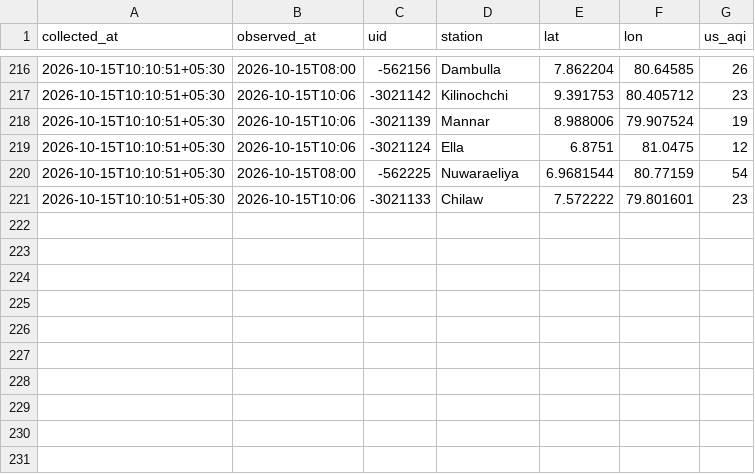
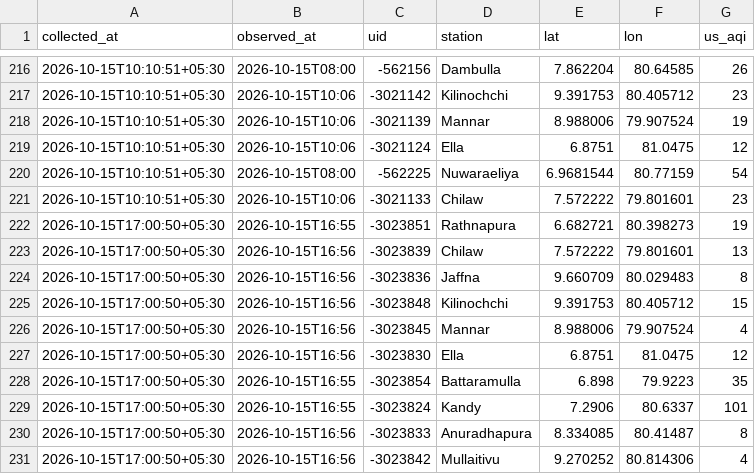
Before and after one commit to fectlk/aq-data-collector, a CSV file: data/waqi/2026-10.csv, drawn as a sheet; only a part is shown, gaps mark what is left out; the diff names each change by its address in the sheet, - before the commit and + after, or states it on an @@ line.

Commit message:
data: AQI update 2026-10-15 17:06 SLST

```diff
--- a/data/waqi/2026-10.csv
+++ b/data/waqi/2026-10.csv
+row 222: 2026-10-15T17:00:50+05:30 | 2026-10-15T16:55 | -3023851 | Rathnapura | 6.682721 | 80.398273 | 19
+row 223: 2026-10-15T17:00:50+05:30 | 2026-10-15T16:56 | -3023839 | Chilaw | 7.572222 | 79.801601 | 13
+row 224: 2026-10-15T17:00:50+05:30 | 2026-10-15T16:56 | -3023836 | Jaffna | 9.660709 | 80.029483 | 8
+row 225: 2026-10-15T17:00:50+05:30 | 2026-10-15T16:56 | -3023848 | Kilinochchi | 9.391753 | 80.405712 | 15
+row 226: 2026-10-15T17:00:50+05:30 | 2026-10-15T16:56 | -3023845 | Mannar | 8.988006 | 79.907524 | 4
+row 227: 2026-10-15T17:00:50+05:30 | 2026-10-15T16:56 | -3023830 | Ella | 6.8751 | 81.0475 | 12
+row 228: 2026-10-15T17:00:50+05:30 | 2026-10-15T16:55 | -3023854 | Battaramulla | 6.898 | 79.9223 | 35
+row 229: 2026-10-15T17:00:50+05:30 | 2026-10-15T16:55 | -3023824 | Kandy | 7.2906 | 80.6337 | 101
+row 230: 2026-10-15T17:00:50+05:30 | 2026-10-15T16:56 | -3023833 | Anuradhapura | 8.334085 | 80.41487 | 8
+row 231: 2026-10-15T17:00:50+05:30 | 2026-10-15T16:56 | -3023842 | Mullaitivu | 9.270252 | 80.814306 | 4
```
Also changed, not shown: data/2026-10.csv, data/iqair/2026-10.csv, 2 other files.
